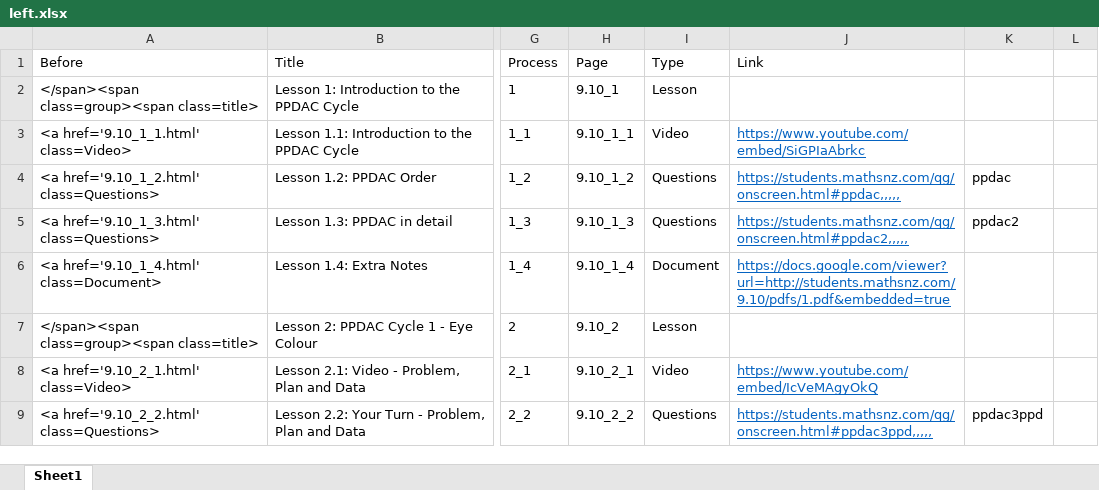
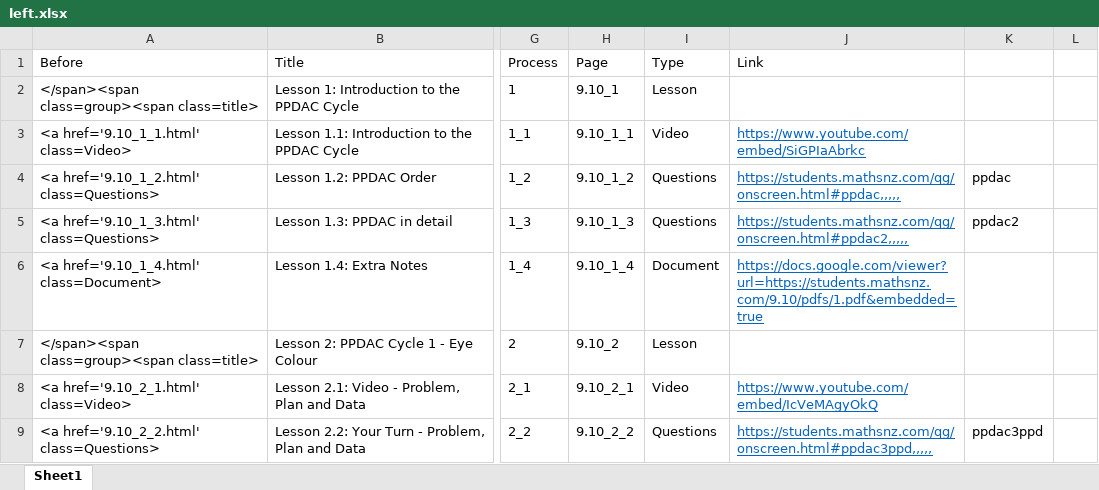
Before and after one commit to mathsnz/students.mathsnz.com, an Excel workbook: 9.10/left.xlsx, sheet Sheet1, drawn as a sheet; only a part is shown, gaps mark what is left out; values as stored, in another font and other column widths than the file's, no borders; the diff covers the shown part only; the diff names each change by its address in the sheet, - before the commit and + after, or states it on an @@ line.

```diff
--- a/9.10/left.xlsx (sheet Sheet1)
+++ b/9.10/left.xlsx (sheet Sheet1)
-J6 (Link): https://docs.google.com/viewer?url=http://students.mathsnz.com/9.10/pdfs/1.pdf&embedded=true
+J6 (Link): https://docs.google.com/viewer?url=https://students.mathsnz.com/9.10/pdfs/1.pdf&embedded=true
```
Also changed, not shown: 14 added rows, 21 edited cells and cell formats elsewhere in this sheet, 8 other files.
